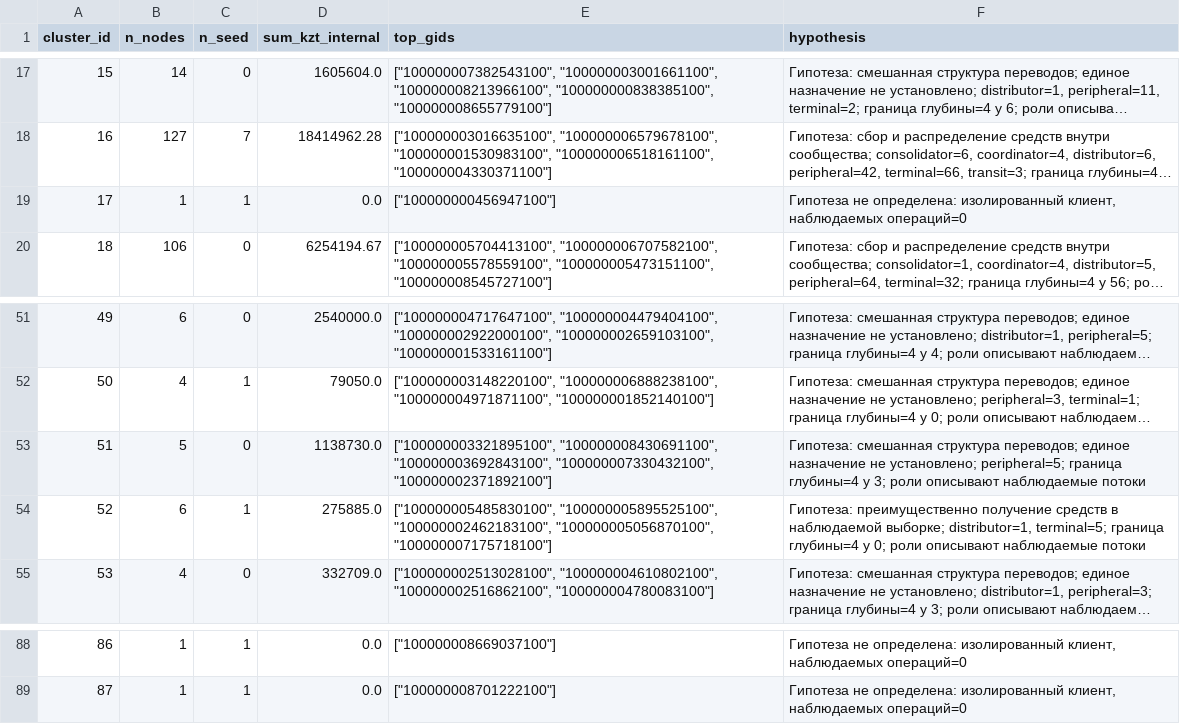
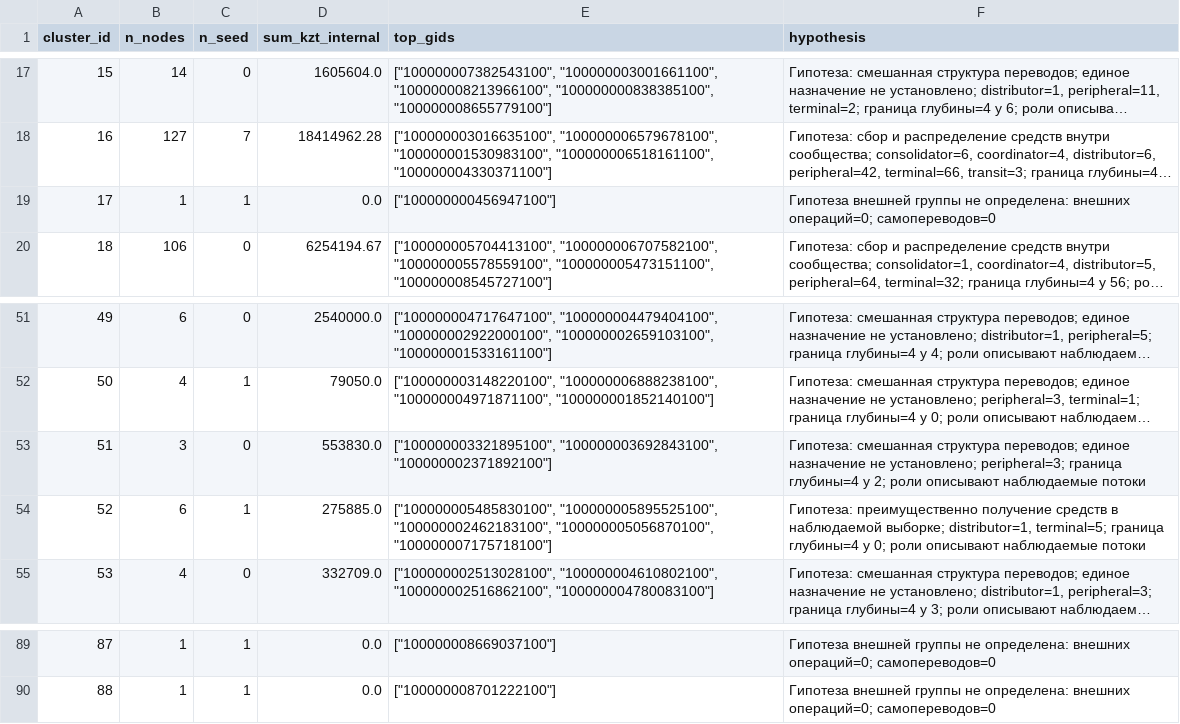
Before and after one commit to BAITC-Hacks/hack-deac5d5d-team, a CSV file: starter/out/clusters.csv, drawn as a sheet; only a part is shown, gaps mark what is left out; long unchanged cells end in …; removed rows and columns are numbered as before the commit, all else as after; the diff covers the shown part only; the diff names each change by its address in the sheet, - before the commit and + after, or states it on an @@ line.

```diff
--- a/starter/out/clusters.csv
+++ b/starter/out/clusters.csv
-F19 (hypothesis): Гипотеза не определена: изолированный клиент, наблюдаемых операций=0
+F19 (hypothesis): Гипотеза внешней группы не определена: внешних операций=0; самопереводов=0
-row 53: 51 | 5 | 0 | 1138730.0 | ["100000003321895100", "100000008430691100", "100000003692843100", "100000007330432100", "100000002371892100"] | Гипотеза: смешанная структура переводов; единое назначение не установлено; peripheral=5; граница глубины=4 у 3; роли описывают наблюдаемые потоки
+row 53: 51 | 3 | 0 | 553830.0 | ["100000003321895100", "100000003692843100", "100000002371892100"] | Гипотеза: смешанная структура переводов; единое назначение не установлено; peripheral=3; граница глубины=4 у 2; роли описывают наблюдаемые потоки
@@ column A (cluster_id) renumbered from row 85 down @@
-F89:F90 (hypothesis): Гипотеза не определена: изолированный клиент, наблюдаемых операций=0
+F89:F90 (hypothesis): Гипотеза внешней группы не определена: внешних операций=0; самопереводов=0
```
Also changed, not shown: 1 added row and 16 edited cells elsewhere in this file, 51 other files.
